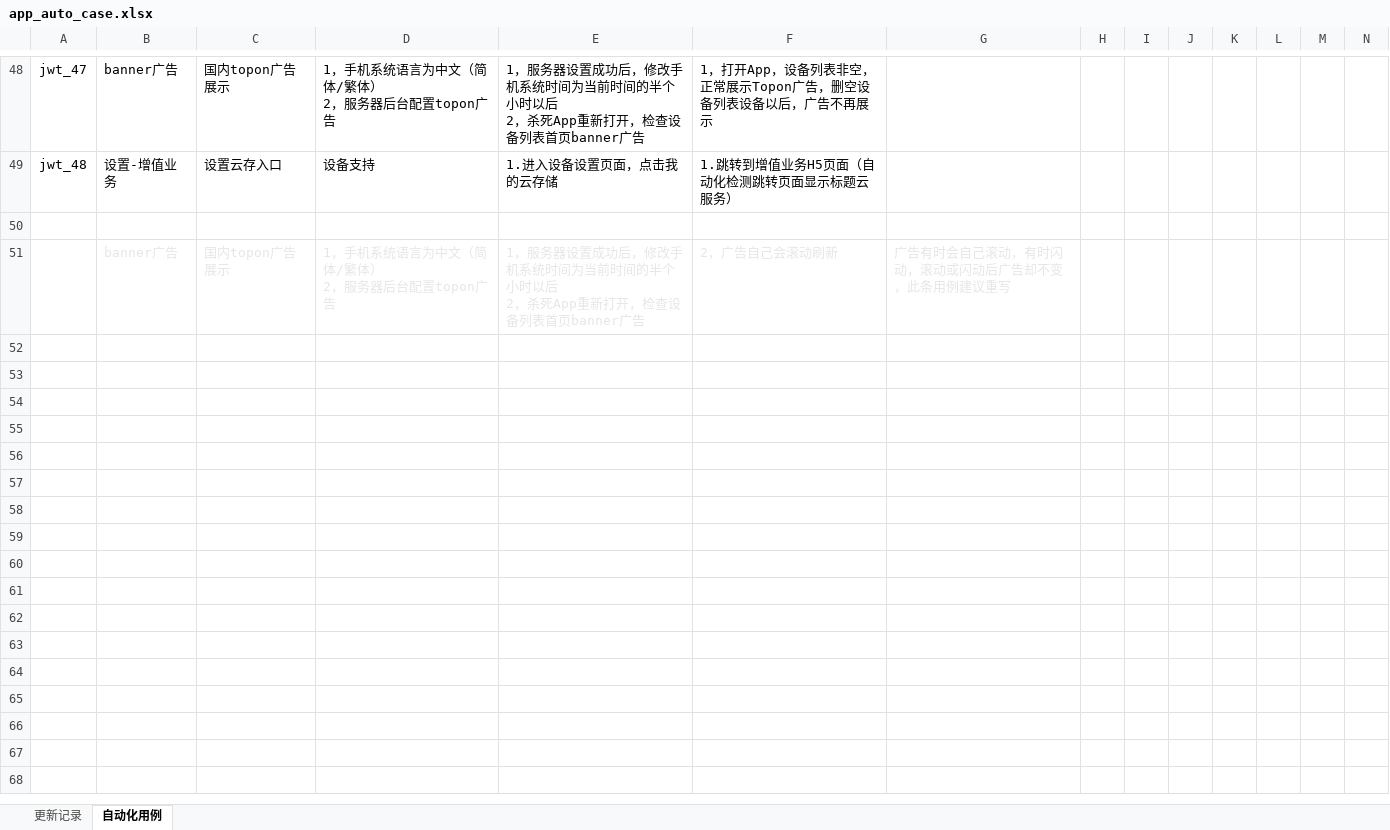
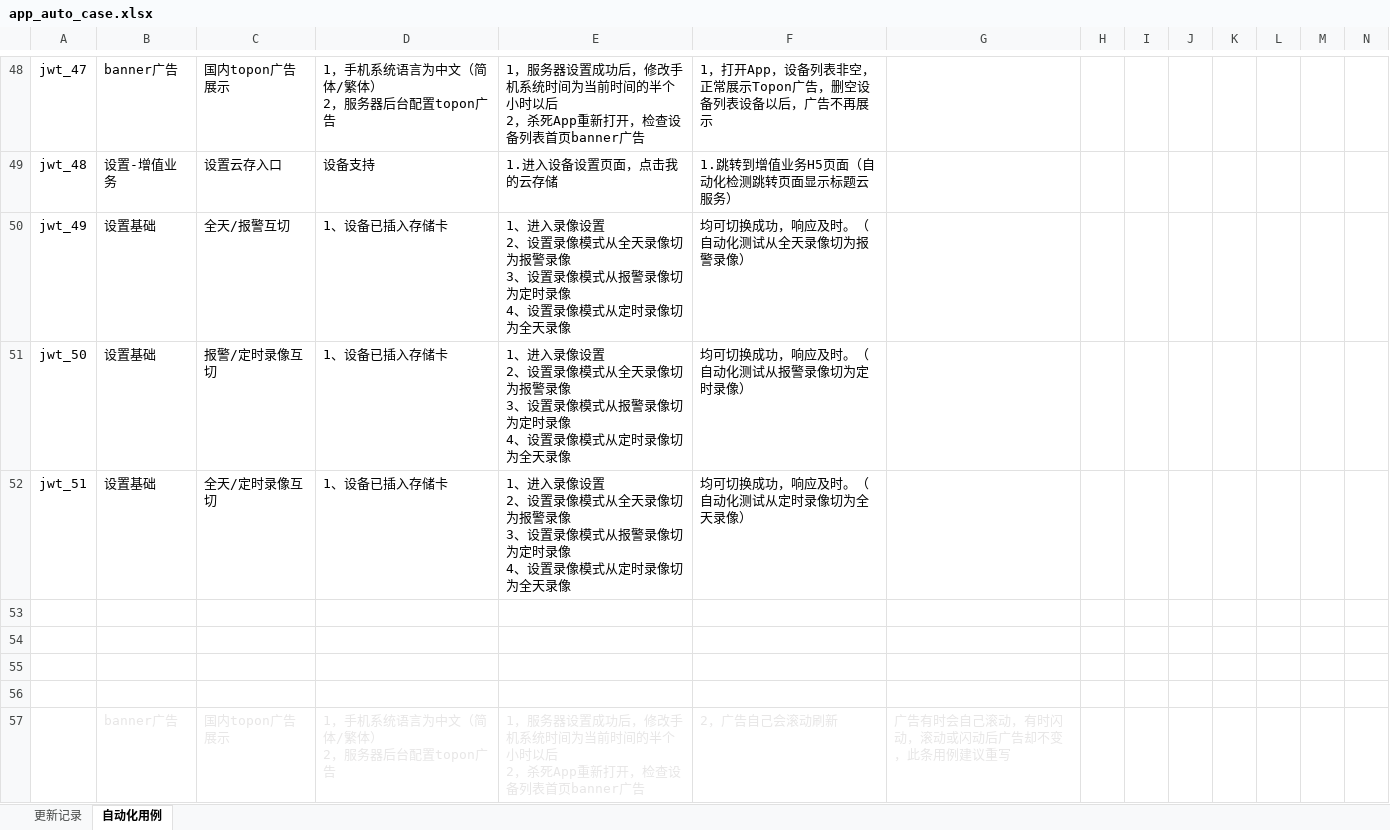
Before and after one commit to tangzhaolin123/jw_auto, an Excel workbook: app_auto_case.xlsx, sheet 自动化用例, drawn as a sheet; only a part is shown, gaps mark what is left out; values as stored, in another font and other column widths than the file's, no borders; rows hold the shown columns only; ↵ is a line break in a cell; the diff names each change by its address in the sheet, - before the commit and + after, or states it on an @@ line.

```diff
--- a/app_auto_case.xlsx (sheet 自动化用例)
+++ b/app_auto_case.xlsx (sheet 自动化用例)
+row 50: jwt_49 | 设置基础 | 全天/报警互切 | 1、设备已插入存储卡 | 1、进入录像设置 ↵ 2、设置录像模式从全天录像切为报警录像 ↵ 3、设置录像模式从报警录像切为定时录像 ↵ 4、设置录像模式从定时录像切为全天录像 | 均可切换成功，响应及时。（自动化测试从全天录像切为报警录像）
+row 51: jwt_50 | 设置基础 | 报警/定时录像互切 | 1、设备已插入存储卡 | 1、进入录像设置 ↵ 2、设置录像模式从全天录像切为报警录像 ↵ 3、设置录像模式从报警录像切为定时录像 ↵ 4、设置录像模式从定时录像切为全天录像 | 均可切换成功，响应及时。（自动化测试从报警录像切为定时录像）
+row 52: jwt_51 | 设置基础 | 全天/定时录像互切 | 1、设备已插入存储卡 | 1、进入录像设置 ↵ 2、设置录像模式从全天录像切为报警录像 ↵ 3、设置录像模式从报警录像切为定时录像 ↵ 4、设置录像模式从定时录像切为全天录像 | 均可切换成功，响应及时。（自动化测试从定时录像切为全天录像）
+row 53: (empty)
+row 54: (empty)
+row 55: (empty)
```
Also changed, not shown: 3 other files.
